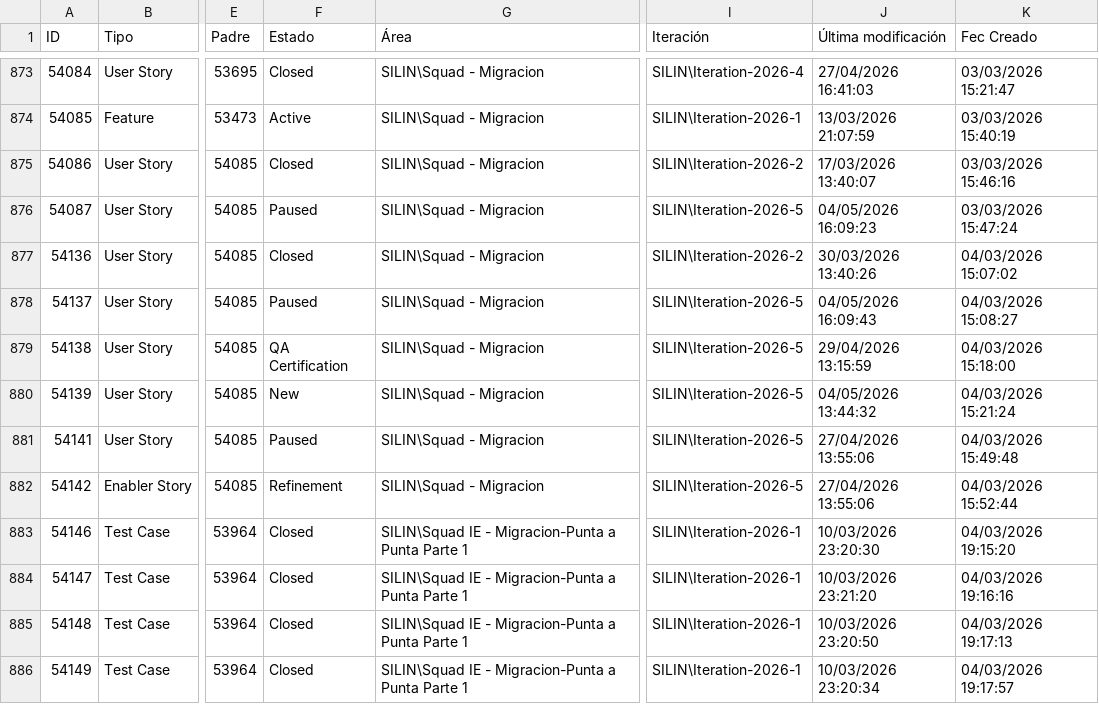
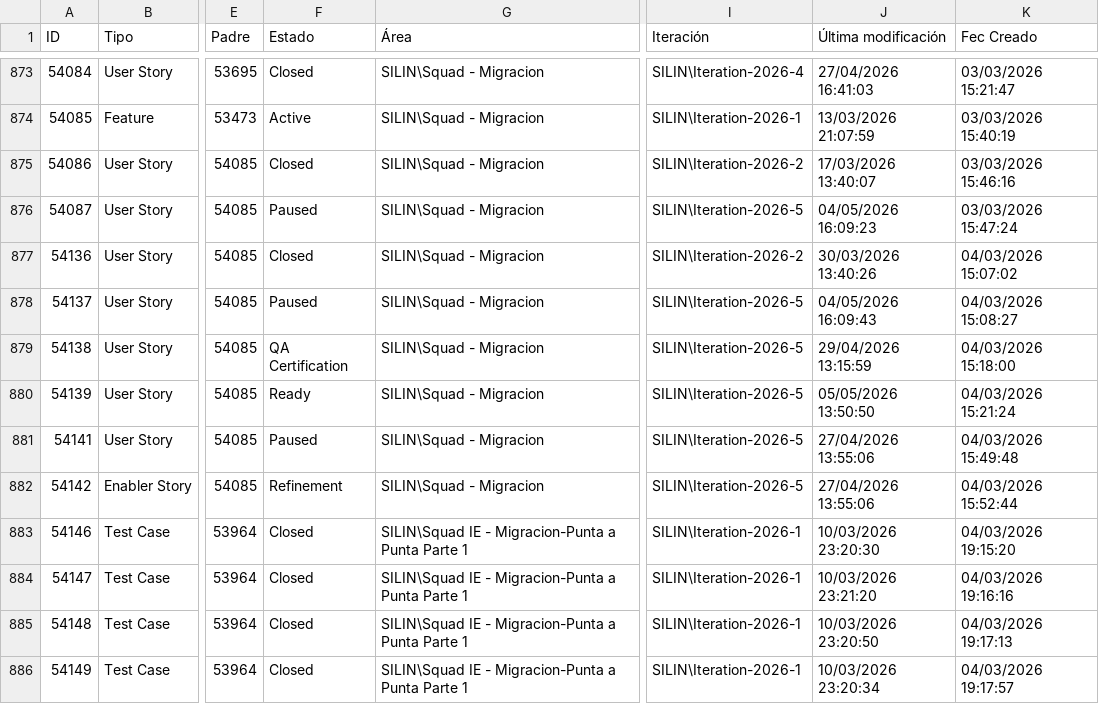
Before and after one commit to alisonfernandau-source/azure-insights-data-, a CSV file: src/data/user_stories.csv, drawn as a sheet; only a part is shown, gaps mark what is left out; the diff covers the shown part only; the diff names each change by its address in the sheet, - before the commit and + after, or states it on an @@ line.

```diff
--- a/src/data/user_stories.csv
+++ b/src/data/user_stories.csv
-F880 (Estado): New
+F880 (Estado): Ready
-J880 (Última modificación): 04/05/2026 13:44:32
+J880 (Última modificación): 05/05/2026 13:50:50
```
Also changed, not shown: 2 added rows and 16 edited cells elsewhere in this file, src/data/feature_snapshot_history.csv, 1 other file.
